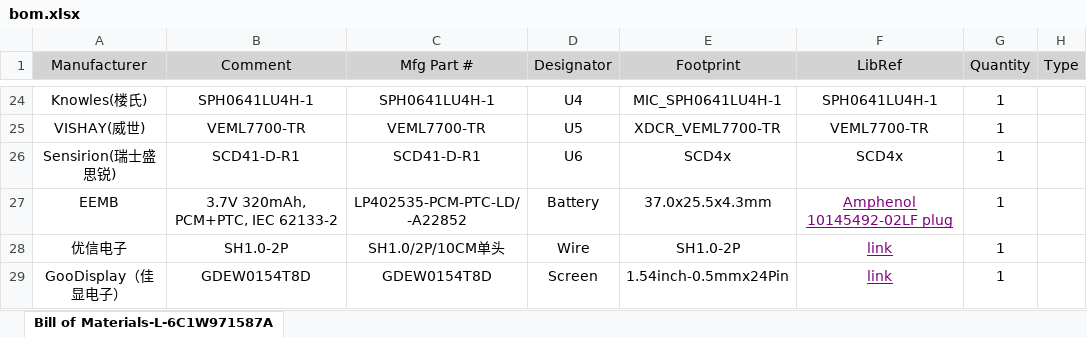
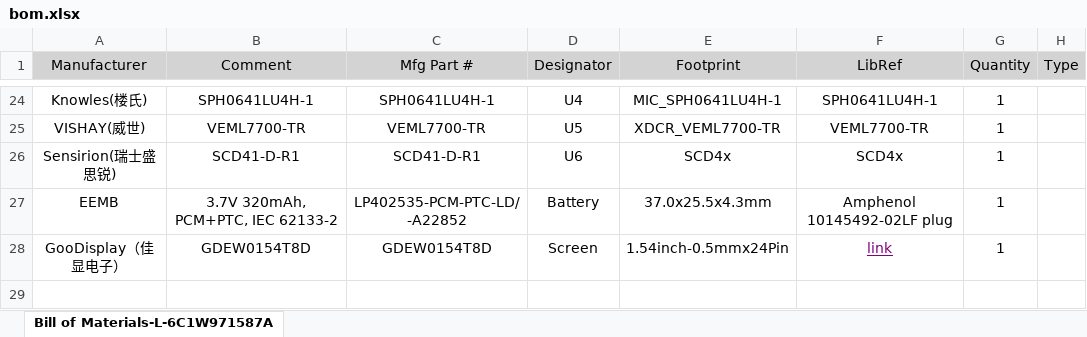
Before and after one commit to OxMarco/Quiesco, an Excel workbook: hardware/pcb-minitek/manufacturing/bom.xlsx, sheet Bill of Materials-L-6C1W971587A, drawn as a sheet; only a part is shown, gaps mark what is left out; values as stored, in another font and other column widths than the file's, no borders; the diff names each change by its address in the sheet, - before the commit and + after, or states it on an @@ line.

```diff
--- a/hardware/pcb-minitek/manufacturing/bom.xlsx (sheet Bill of Materials-L-6C1W971587A)
+++ b/hardware/pcb-minitek/manufacturing/bom.xlsx (sheet Bill of Materials-L-6C1W971587A)
@@ F27 underline: on → off, text colour: #800080 → black @@
-row 28: 优信电子 | SH1.0-2P | SH1.0/2P/10CM单头 | Wire | SH1.0-2P | link | 1
```
Also changed, not shown: 1 other file.
